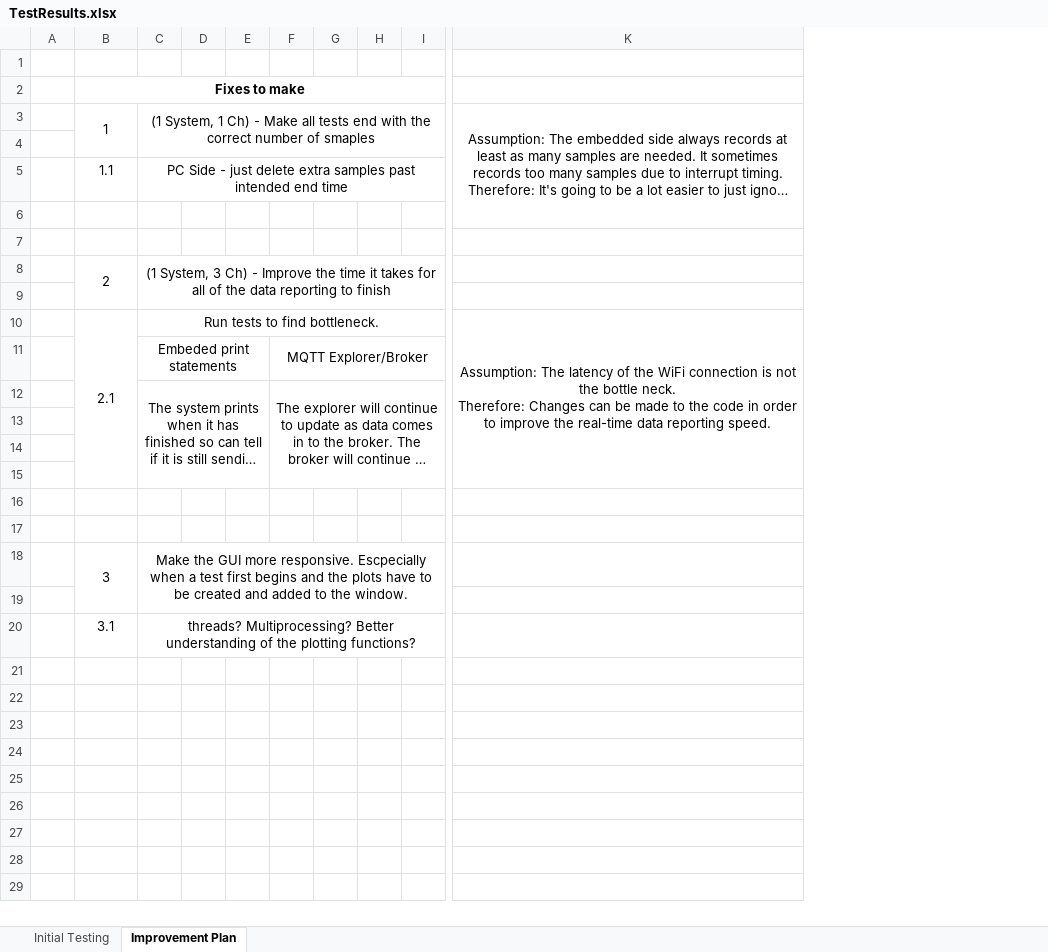
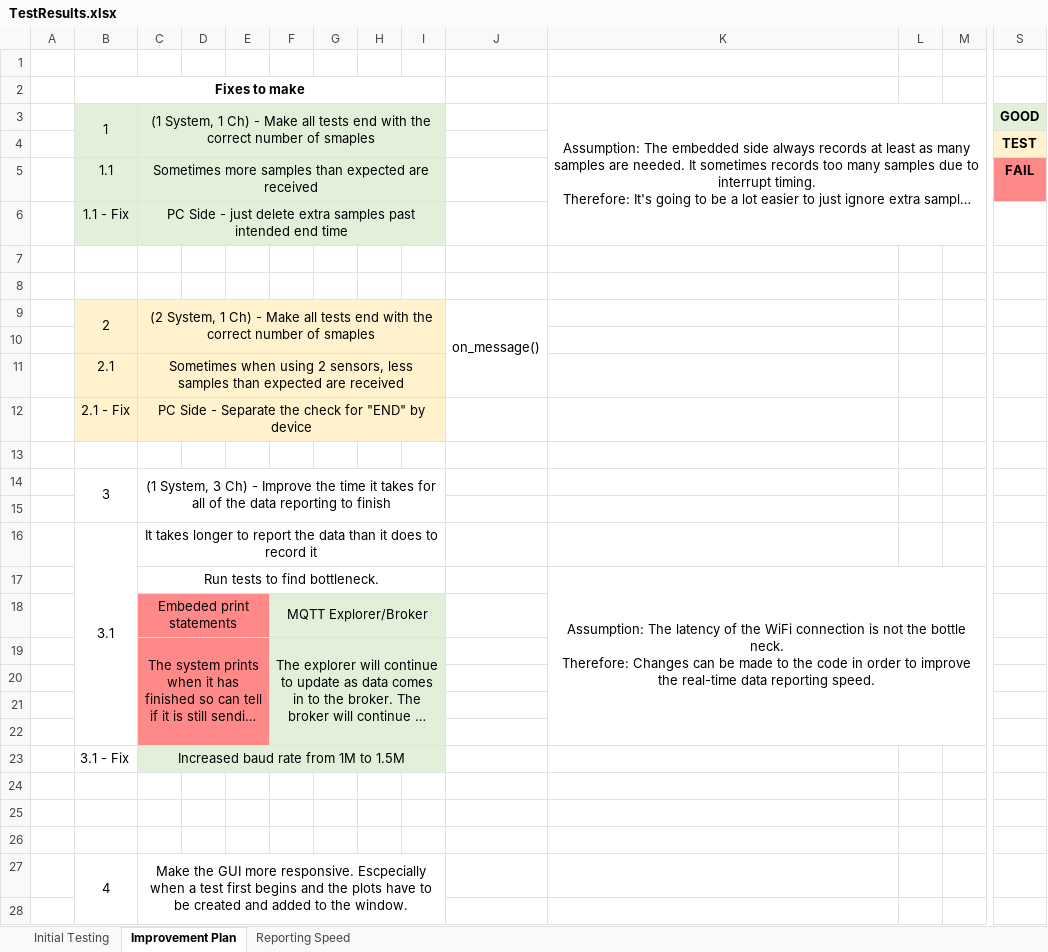
Before and after one commit to lordlynn/WDA, an Excel workbook: TestResults.xlsx, sheet Improvement Plan, drawn as a sheet; only a part is shown, gaps mark what is left out; long unchanged cells end in …; values as stored, in another font and other column widths than the file's, no borders; removed rows and columns are numbered as before the commit, all else as after; rows hold the shown columns only; the diff covers the shown part only; the diff names each change by its address in the sheet, - before the commit and + after, or states it on an @@ line.

Commit message:
Increased baud rate from teensy4.1 to WizFi360 from 1M to 1.5M

```diff
--- a/TestResults.xlsx (sheet Improvement Plan)
+++ b/TestResults.xlsx (sheet Improvement Plan)
+sheet tab: Reporting Speed
+column J, row 9: on_message()
+column L, empty
+column M, empty
+column S, rows 3-5: GOOD | TEST | FAIL
-B3:I5 fill: none
+B3:I5 fill: #E2F0D9
-K3:K6 merged
+K3:Q6 merged
-C5: PC Side - just delete extra samples past intended end time
+C5: Sometimes more samples than expected are received
+row 6:  | 1.1 - Fix | PC Side - just delete extra samples past intended end time
-B9:I10 fill: none
+B9:I10 fill: #FFF2CC
-C9: (1 System, 3 Ch) - Improve the time it takes for all of the data reporting to finish
+C9: (2 System, 1 Ch) - Make all tests end with the correct number of smaples
+row 11:  | 2.1 | Sometimes when using 2 sensors, less samples than expected are received
+row 12:  | 2.1 - Fix | PC Side - Separate the check for "END" by device
+row 13: (empty)
+row 14:  | 3 | (1 System, 3 Ch) - Improve the time it takes for all of the data reporting to finish
+row 15: (empty)
+row 16:  | 3.1 | It takes longer to report the data than it does to record it
-B17: 2.1
+B17: (empty)
-B10:B15 merged
-C18:E22 fill: none
+C18:E22 fill: #FF8989
-F18:I22 fill: none
+F18:I22 fill: #E2F0D9
+row 23:  | 3.1 - Fix | Increased baud rate from 1M to 1.5M
-row 18:  | 3 | Make the GUI more responsive. Escpecially when a test first begins and the plots have to be created and added to the window.
+row 27:  | 4 | Make the GUI more responsive. Escpecially when a test first begins and the plots have to be created and added to the window.
-row 28:  | 3.1 | threads? Multiprocessing? Better understanding of the plotting functions?
+row 28: (empty)
-C20:I20 merged
```
Also changed, not shown: 1 added row, 5 added columns and 1 removed column elsewhere in this sheet, charts or pictures, 4 other files.
